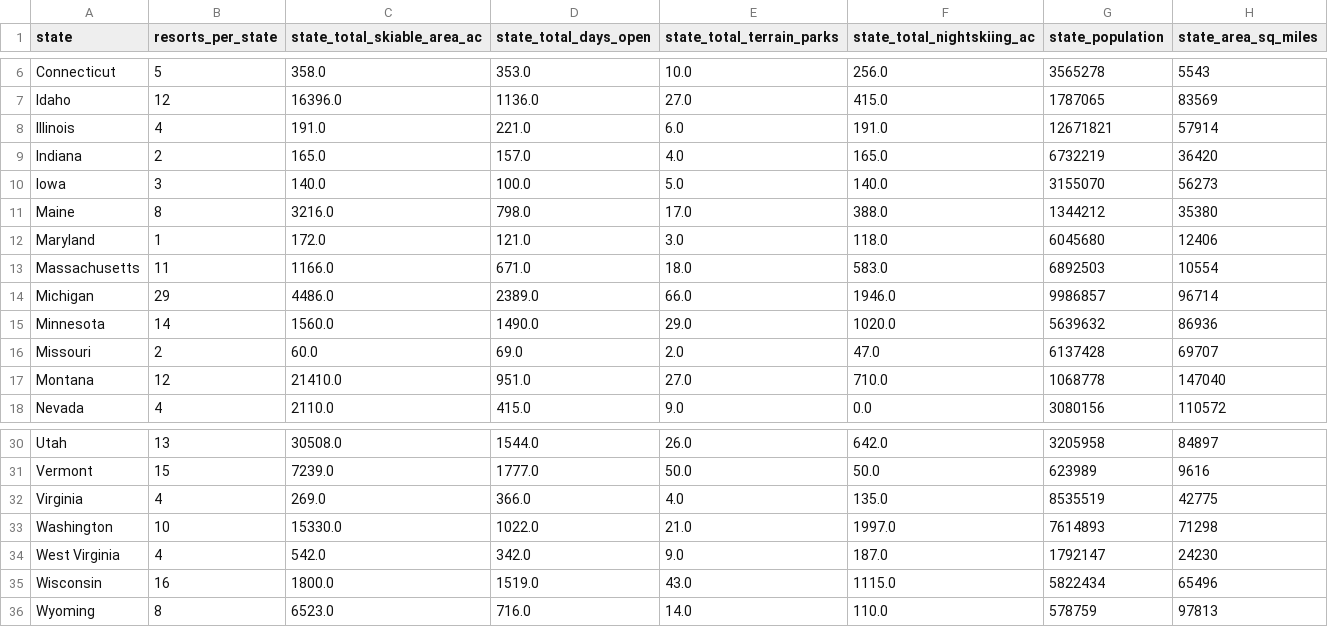
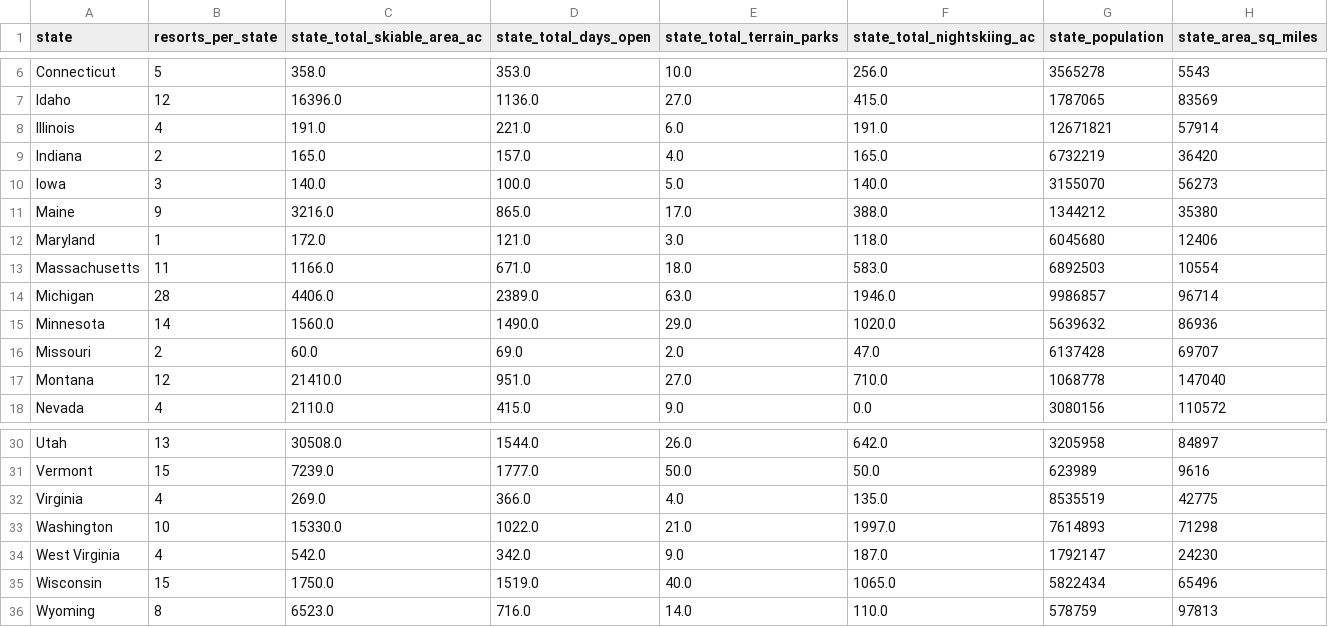
Before and after one commit to yuliyaselevich/DataScienceGuidedCapstone, a CSV file: data/state_summary.csv, drawn as a sheet; only a part is shown, gaps mark what is left out.

Commit message:
Update state_summary.csv

```diff
--- a/data/state_summary.csv
+++ b/data/state_summary.csv
@@ -10,6 +10,6 @@ Indiana,2,165.0,157.0,4.0,165.0,6732219,36420
 Iowa,3,140.0,100.0,5.0,140.0,3155070,56273
-Maine,8,3216.0,798.0,17.0,388.0,1344212,35380
+Maine,9,3216.0,865.0,17.0,388.0,1344212,35380
 Maryland,1,172.0,121.0,3.0,118.0,6045680,12406
 Massachusetts,11,1166.0,671.0,18.0,583.0,6892503,10554
-Michigan,29,4486.0,2389.0,66.0,1946.0,9986857,96714
+Michigan,28,4406.0,2389.0,63.0,1946.0,9986857,96714
 Minnesota,14,1560.0,1490.0,29.0,1020.0,5639632,86936
@@ -34,3 +34,3 @@ Washington,10,15330.0,1022.0,21.0,1997.0,7614893,71298
 West Virginia,4,542.0,342.0,9.0,187.0,1792147,24230
-Wisconsin,16,1800.0,1519.0,43.0,1115.0,5822434,65496
+Wisconsin,15,1750.0,1519.0,40.0,1065.0,5822434,65496
 Wyoming,8,6523.0,716.0,14.0,110.0,578759,97813
```
